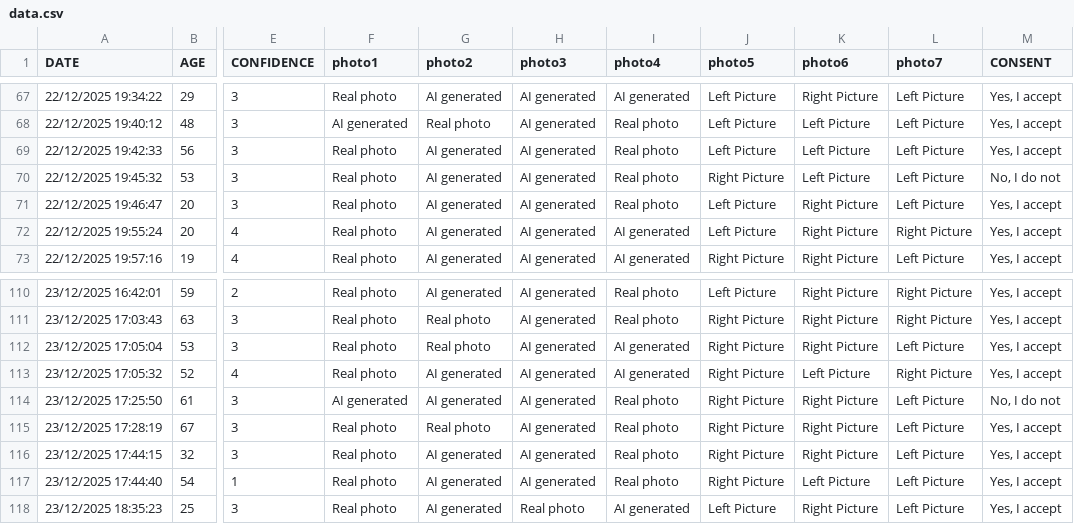
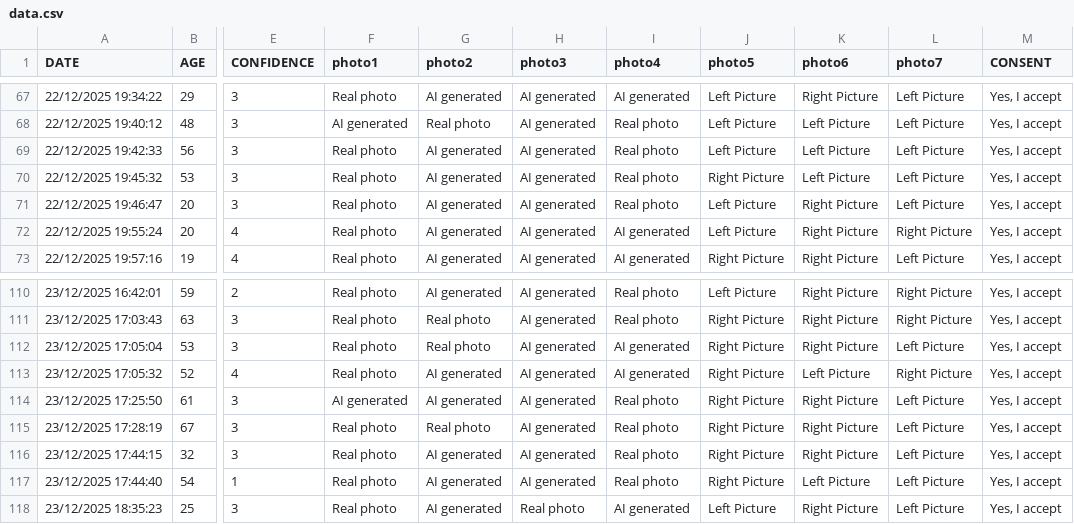
Before and after one commit to Teodor276/fcss_ai-perc_vs_age, a CSV file: data.csv, drawn as a sheet; only a part is shown, gaps mark what is left out; the diff names each change by its address in the sheet, - before the commit and + after, or states it on an @@ line.

Commit message:
Update data.csv

```diff
--- a/data.csv
+++ b/data.csv
-M70 (CONSENT): No, I do not
+M70 (CONSENT): Yes, I accept
-M114 (CONSENT): No, I do not
+M114 (CONSENT): Yes, I accept
```
